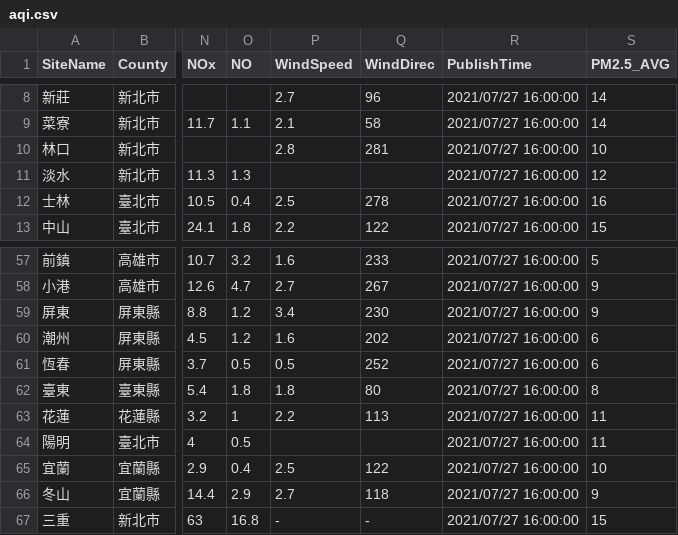
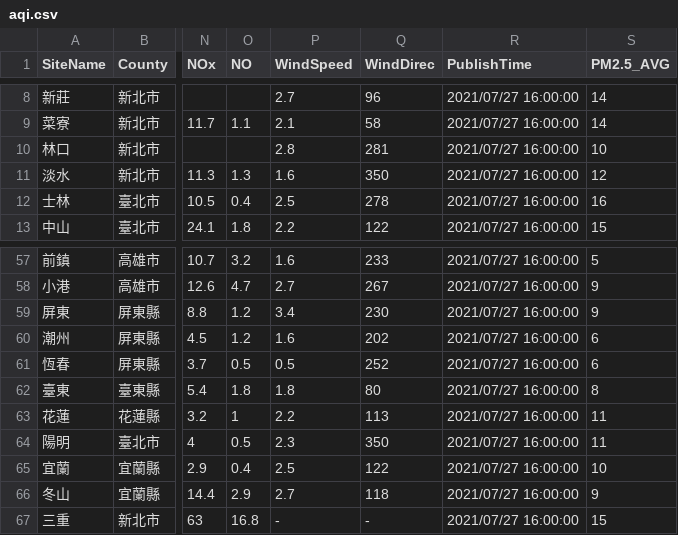
Before and after one commit to roberthsu2003/python, a CSV file: 職能發展學院/空氣品質指標aqi_csv1/aqi.csv, drawn as a sheet; only a part is shown, gaps mark what is left out; the diff names each change by its address in the sheet, - before the commit and + after, or states it on an @@ line.

```diff
--- a/職能發展學院/空氣品質指標aqi_csv1/aqi.csv
+++ b/職能發展學院/空氣品質指標aqi_csv1/aqi.csv
-P11 (WindSpeed): (empty)
+P11 (WindSpeed): 1.6
-Q11 (WindDirec): (empty)
+Q11 (WindDirec): 350
-P64 (WindSpeed): (empty)
+P64 (WindSpeed): 2.3
-Q64 (WindDirec): (empty)
+Q64 (WindDirec): 350
```
Also changed, not shown: 1 other file.
